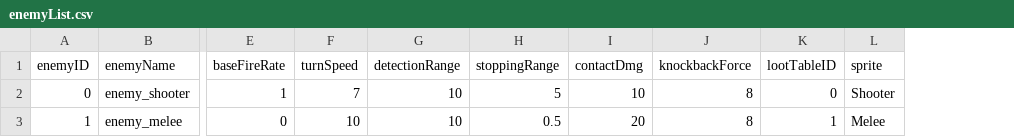
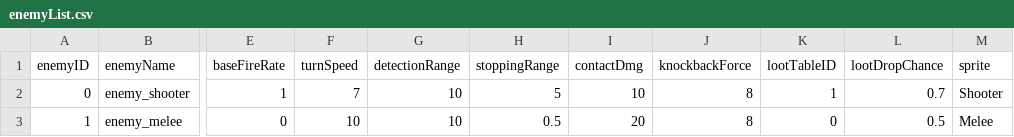
Before and after one commit to plusway1001/tommy-party, a CSV file: Assets/Resources/enemyList.csv, drawn as a sheet; only a part is shown, gaps mark what is left out; the diff names each change by its address in the sheet, - before the commit and + after, or states it on an @@ line.

Commit message:
220626
- Refactored singleton pattern to work when refreshing scene
- Added potion item drop which restores health
- Changed inventory UI to show item name
- Several fixes to object references to properly get references when reloading scene

```diff
--- a/Assets/Resources/enemyList.csv
+++ b/Assets/Resources/enemyList.csv
+column L (lootDropChance), rows 2-3: 0.7 | 0.5
-K2 (lootTableID): 0
+K2 (lootTableID): 1
-K3 (lootTableID): 1
+K3 (lootTableID): 0
```
Also changed, not shown: 51 other files.
